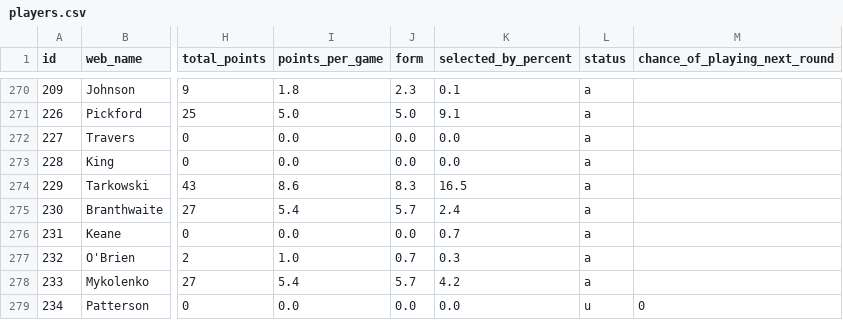
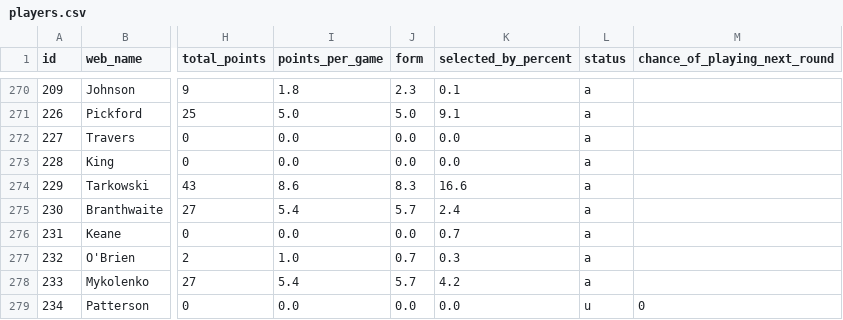
Before and after one commit to vagabondsscrapbook/fpl_data, a CSV file: players.csv, drawn as a sheet; only a part is shown, gaps mark what is left out; the diff covers the shown part only; the diff names each change by its address in the sheet, - before the commit and + after, or states it on an @@ line.

```diff
--- a/players.csv
+++ b/players.csv
-K274 (selected_by_percent): 16.5
+K274 (selected_by_percent): 16.6
```
Also changed, not shown: 9 edited cells elsewhere in this file, 1 other file.
